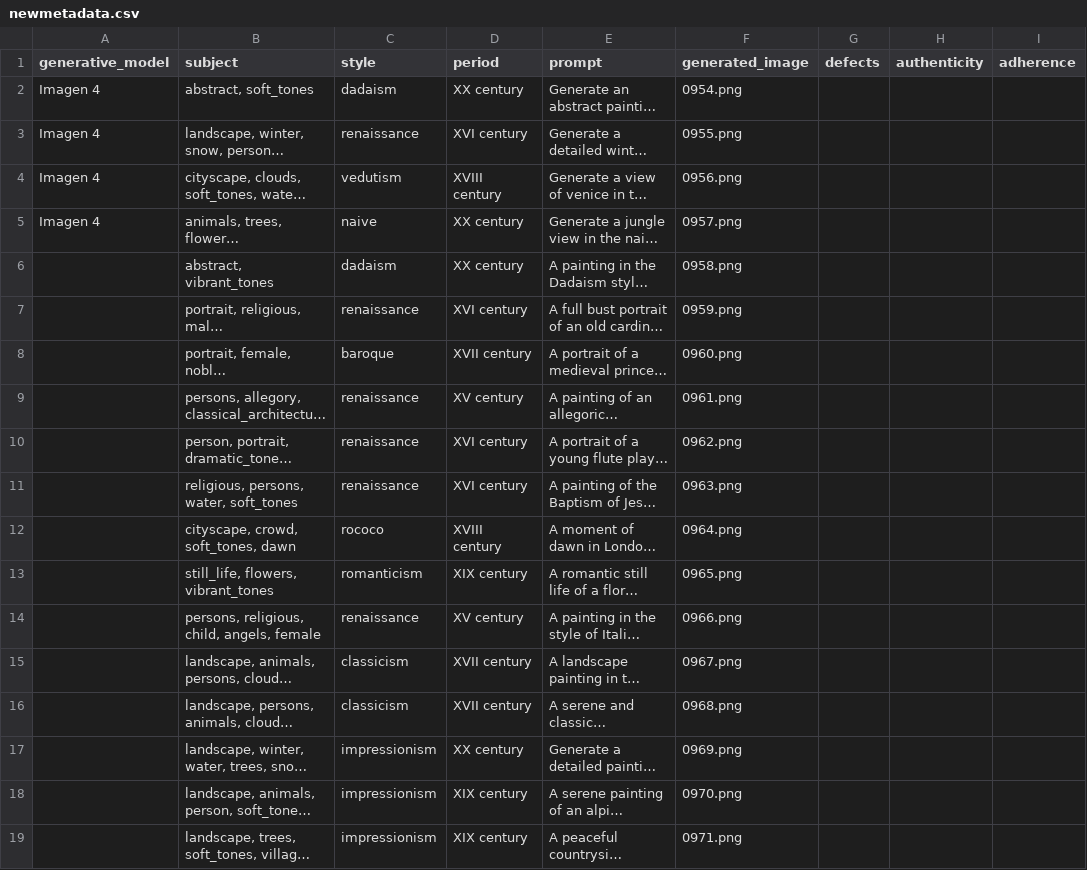
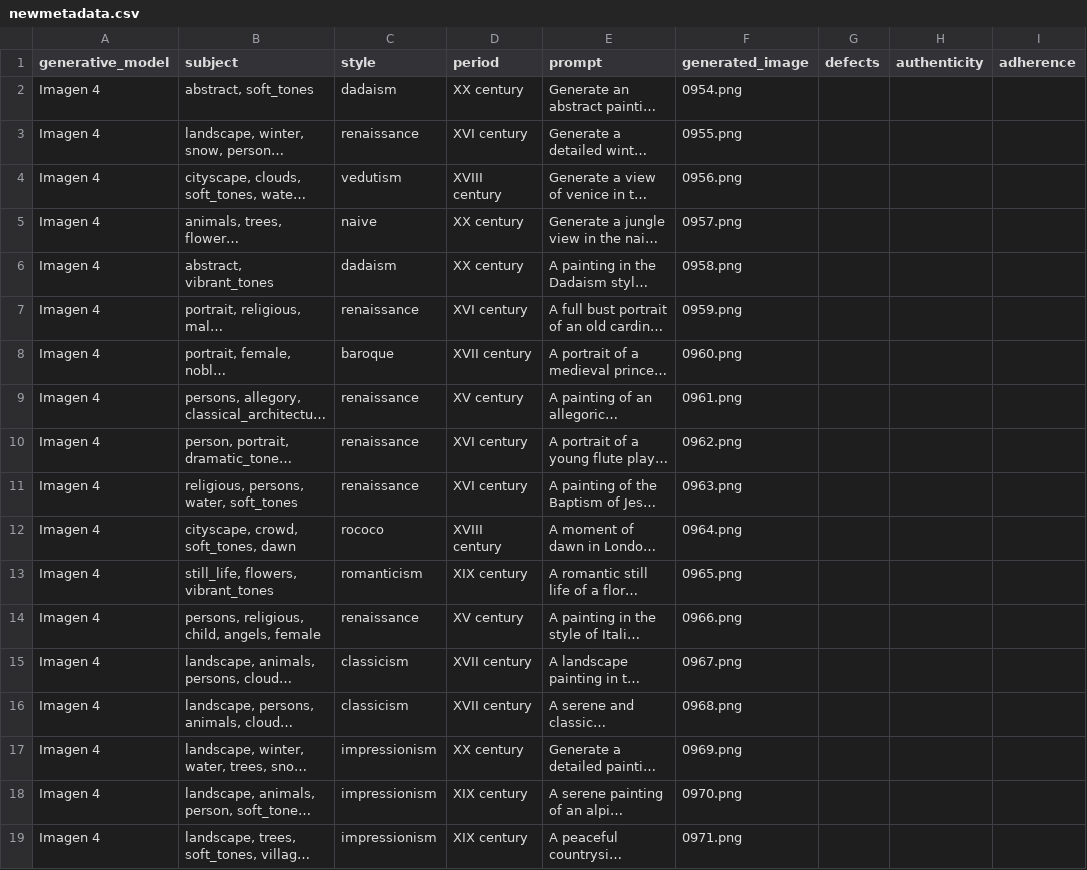
Before and after one commit to frank0810/aiPastiche_extension, a CSV file: newmetadata.csv, drawn as a sheet; only a part is shown; long unchanged cells end in …; the diff covers the shown part only; the diff names each change by its address in the sheet, - before the commit and + after, or states it on an @@ line.

Commit message:
Update newmetadata.csv

```diff
--- a/newmetadata.csv
+++ b/newmetadata.csv
-A6:A19 (generative_model): (empty)
+A6:A19 (generative_model): Imagen 4
```
Also changed, not shown: 55 edited cells elsewhere in this file.
